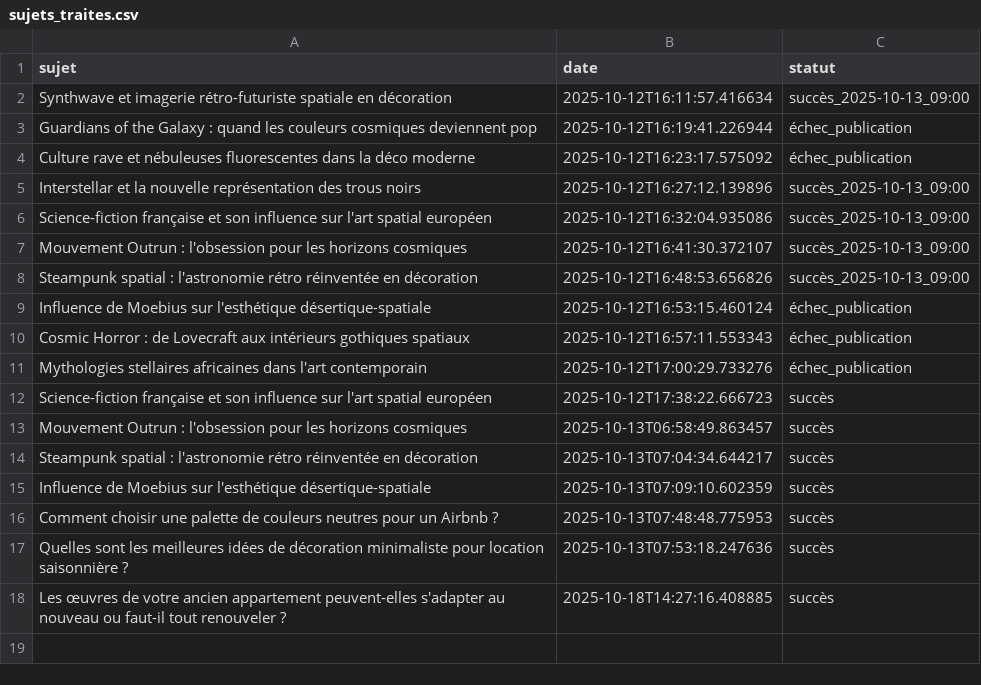
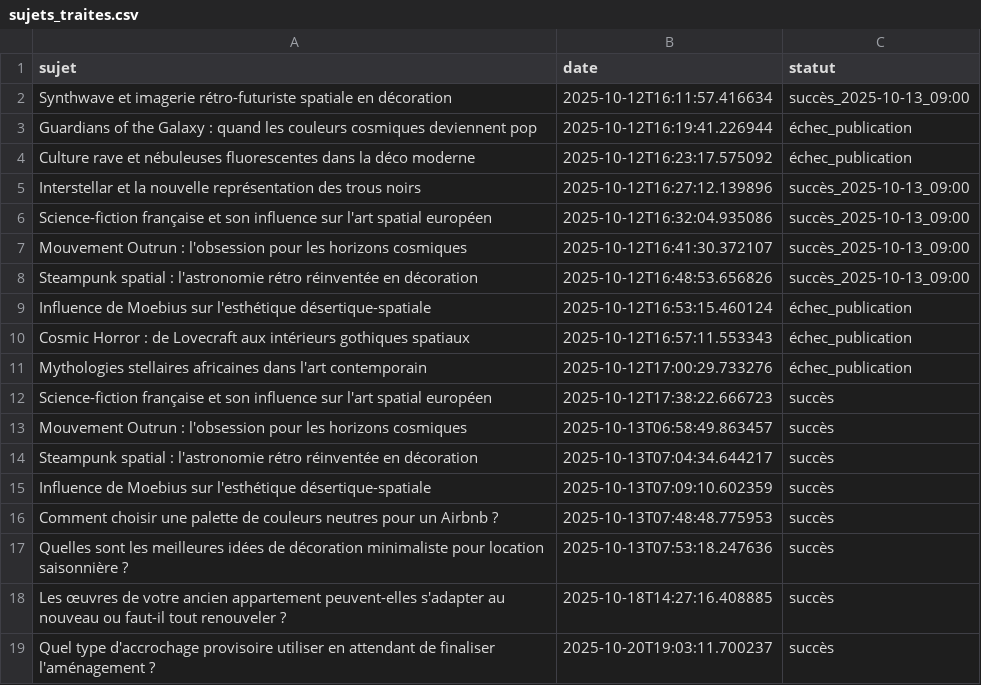
Before and after one commit to Metalosmose21/Appartement-2, a CSV file: sujets_traites.csv, drawn as a sheet; the diff names each change by its address in the sheet, - before the commit and + after, or states it on an @@ line.

```diff
--- a/sujets_traites.csv
+++ b/sujets_traites.csv
+row 19: Quel type d'accrochage provisoire utiliser en attendant de finaliser l'aménagement ? | 2025-10-20T19:03:11.700237 | succès
```
Also changed, not shown: sujets.csv.
